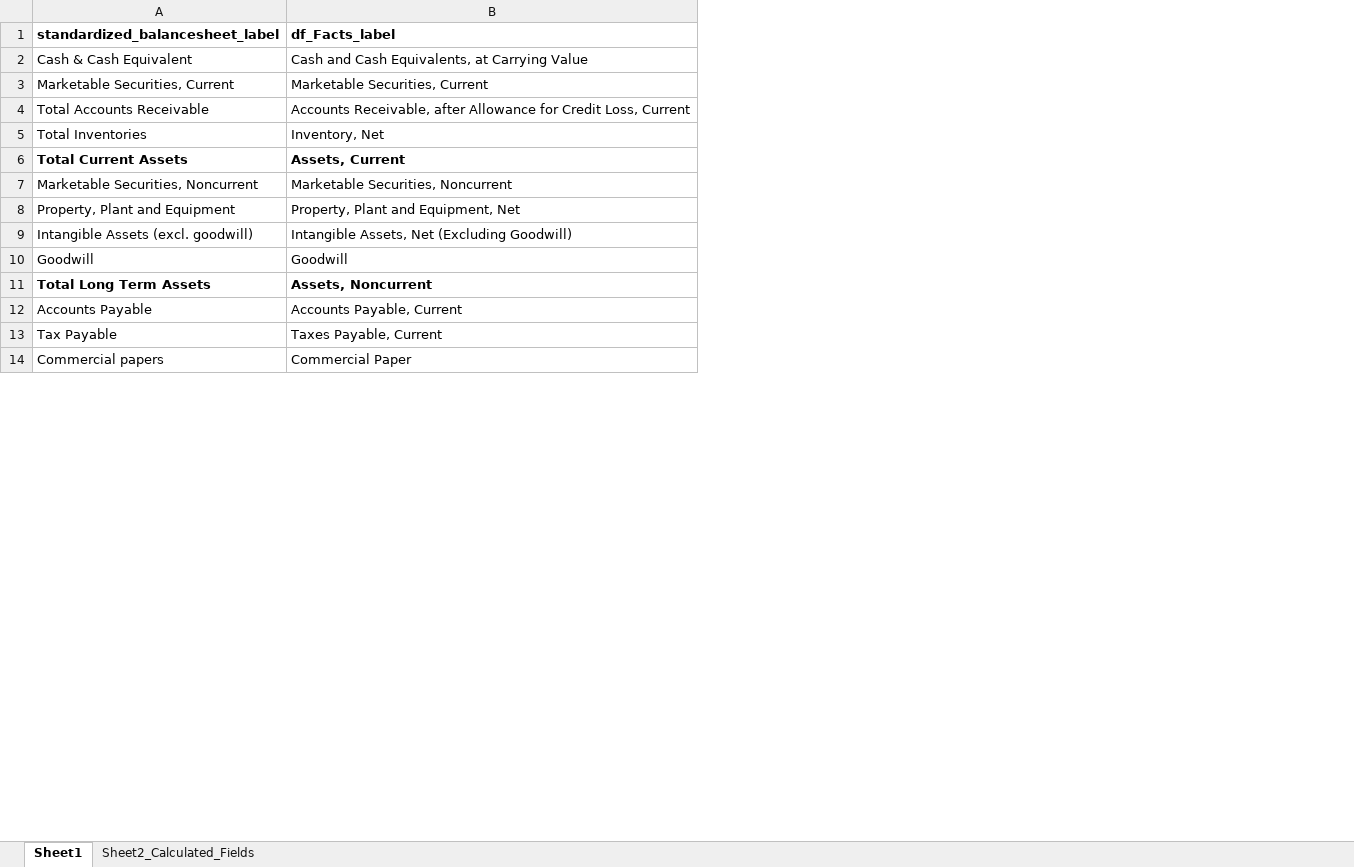
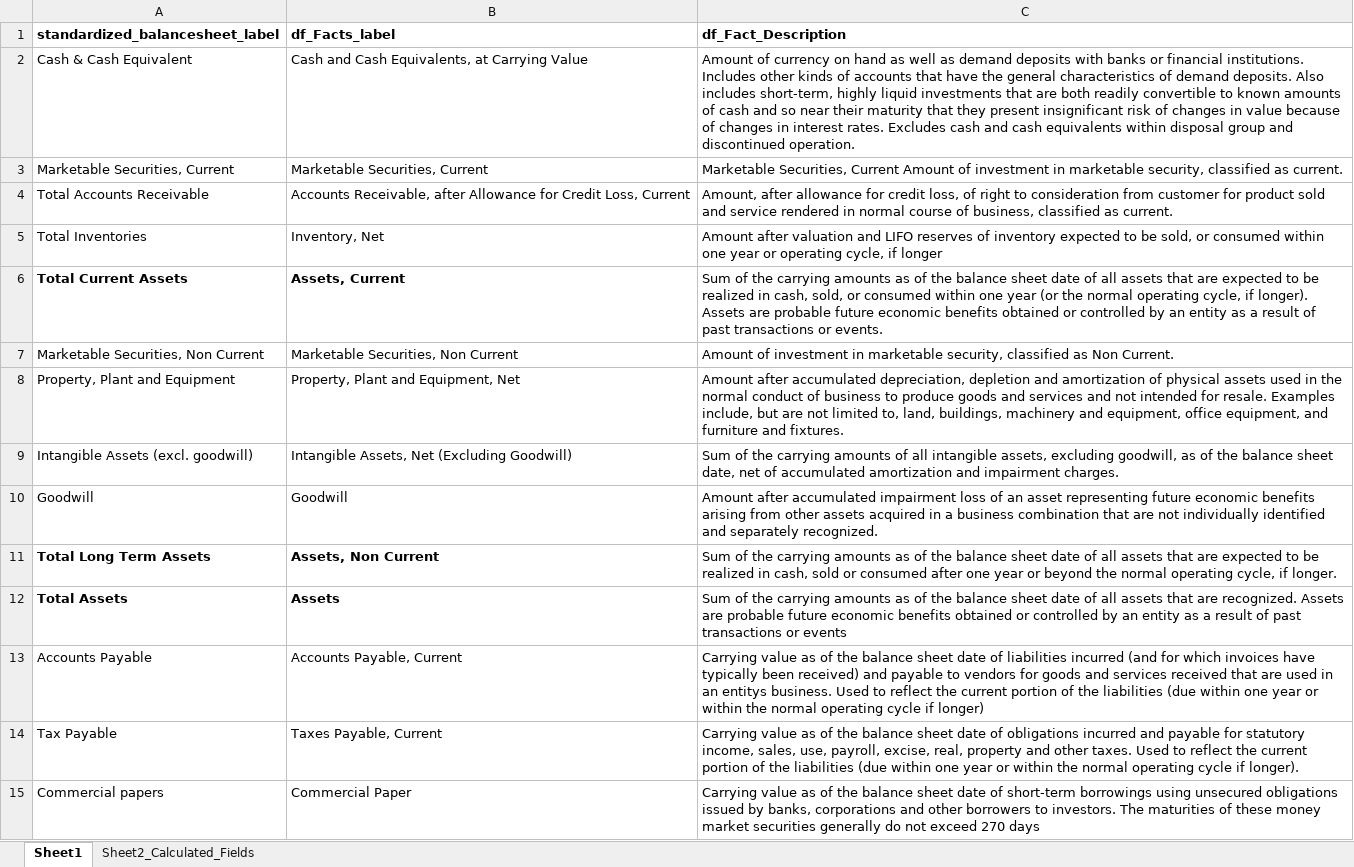
Before and after one commit to gp1981/SEC_data_analysis, an Excel workbook: data/standardized_balancesheet.xlsx, sheet Sheet1, drawn as a sheet; only a part is shown; values as stored, in another font and other column widths than the file's, no borders; the diff covers the shown part only; the diff names each change by its address in the sheet, - before the commit and + after, or states it on an @@ line.

```diff
--- a/data/standardized_balancesheet.xlsx (sheet Sheet1)
+++ b/data/standardized_balancesheet.xlsx (sheet Sheet1)
@@ column C (df_Fact_Description) unhidden, rows 2-11: Amount of currency on hand as well as demand deposits with banks or financial institutions. Includes other kinds of accounts that have the general characteristics of demand deposits. Also includes short-term, highly liquid investments that are both readily convertible to known amounts of cash and so near their maturity that they present insignificant risk of changes in value because of changes in interest rates. Excludes cash and cash equivalents within disposal group and discontinued operation. | Marketable Securities, Current Amount of investment in marketable security, classified as current. | Amount, after allowance for credit loss, of right to consideration from customer for product sold and service rendered in normal course of business, classified as current. | Amount after valuation and LIFO reserves of inventory expected to be sold, or consumed within one year or operating cycle, if longer | Sum of the carrying amounts as of the balance sheet date of all assets that are expected to be realized in cash, sold, or consumed within one year (or the normal operating cycle, if longer). Assets are probable future economic benefits obtained or controlled by an entity as a result of past transactions or events. | Amount of investment in marketable security, classified as Non Current. | Amount after accumulated depreciation, depletion and amortization of physical assets used in the normal conduct of business to produce goods and services and not intended for resale. Examples include, but are not limited to, land, buildings, machinery and equipment, office equipment, and furniture and fixtures. | Sum of the carrying amounts of all intangible assets, excluding goodwill, as of the balance sheet date, net of accumulated amortization and impairment charges. | Amount after accumulated impairment loss of an asset representing future economic benefits arising from other assets acquired in a business combination that are not individually identified and separately recognized. | Sum of the carrying amounts as of the balance sheet date of all assets that are expected to be realized in cash, sold or consumed after one year or beyond the normal operating cycle, if longer.; rows 13-15: Carrying value as of the balance sheet date of liabilities incurred (and for which invoices have typically been received) and payable to vendors for goods and services received that are used in an entitys business. Used to reflect the current portion of the liabilities (due within one year or within the normal operating cycle if longer) | Carrying value as of the balance sheet date of obligations incurred and payable for statutory income, sales, use, payroll, excise, real, property and other taxes. Used to reflect the current portion of the liabilities (due within one year or within the normal operating cycle if longer). | Carrying value as of the balance sheet date of short-term borrowings using unsecured obligations issued by banks, corporations and other borrowers to investors. The maturities of these money market securities generally do not exceed 270 days @@
-A7 (standardized_balancesheet_label): Marketable Securities, Noncurrent
+A7 (standardized_balancesheet_label): Marketable Securities, Non Current
-B7 (df_Facts_label): Marketable Securities, Noncurrent
+B7 (df_Facts_label): Marketable Securities, Non Current
-B11 (df_Facts_label): Assets, Noncurrent
+B11 (df_Facts_label): Assets, Non Current
@@ row 18 moved to row 12: Total Assets @@
```
Also changed, not shown: 2 added rows, 1 removed row and 8 edited cells elsewhere in this sheet, sheet Sheet2_Calculated_Fields, hidden cells, 7 other files.
